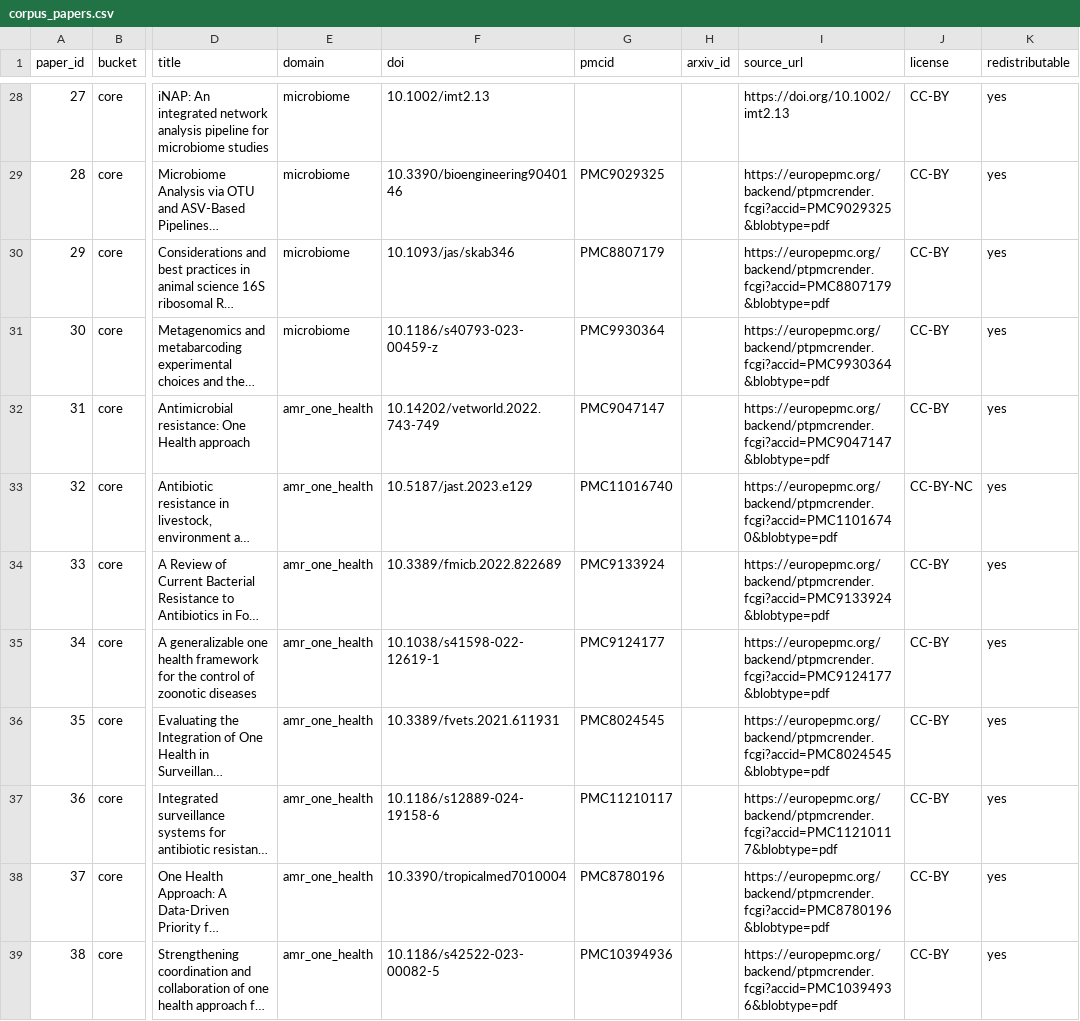
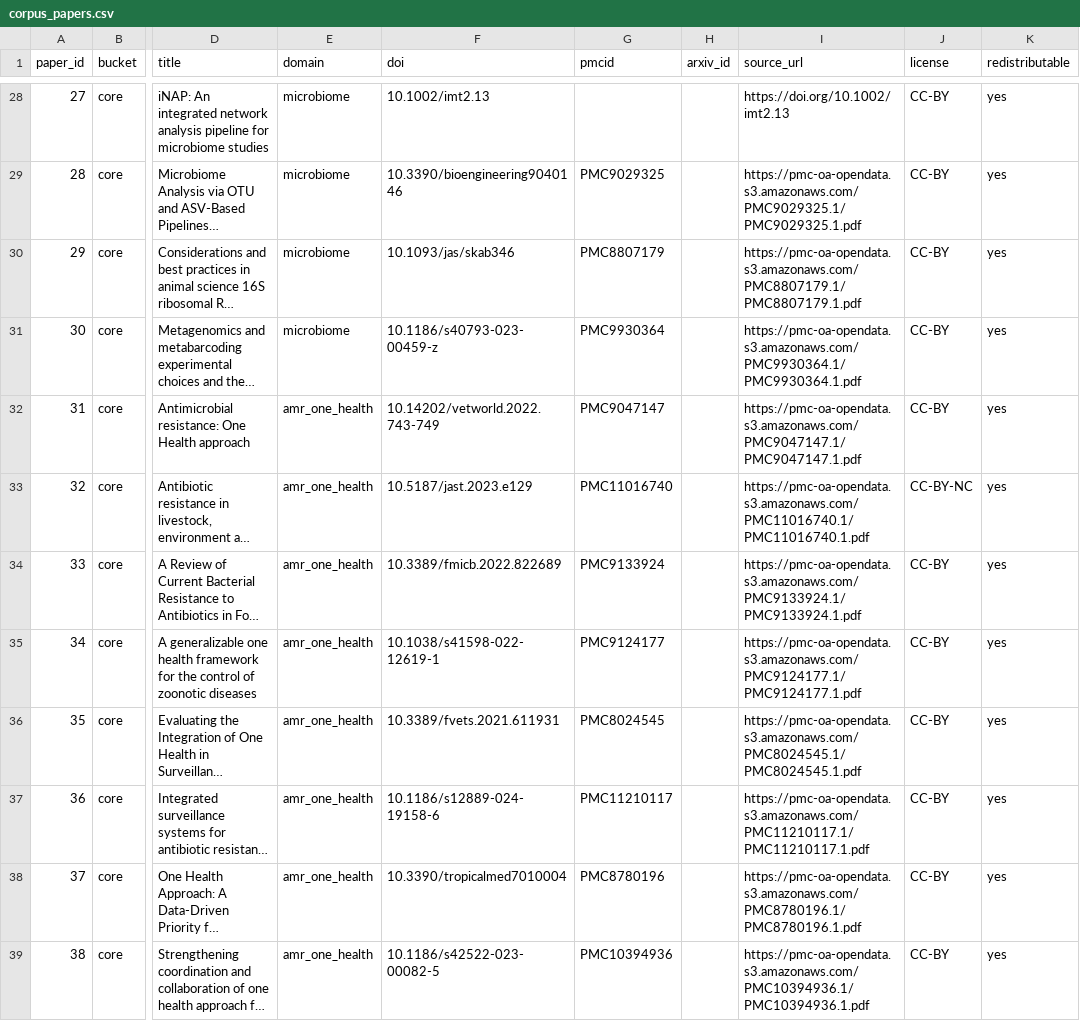
Before and after one commit to vbianchi/Mentori, a CSV file: publication/data/corpus_papers.csv, drawn as a sheet; only a part is shown, gaps mark what is left out; long unchanged cells end in …; the diff covers the shown part only; the diff names each change by its address in the sheet, - before the commit and + after, or states it on an @@ line.

```diff
--- a/publication/data/corpus_papers.csv
+++ b/publication/data/corpus_papers.csv
-I29 (source_url): https://europepmc.org/backend/ptpmcrender.fcgi?accid=PMC9029325&blobtype=pdf
+I29 (source_url): https://pmc-oa-opendata.s3.amazonaws.com/PMC9029325.1/PMC9029325.1.pdf
-I30 (source_url): https://europepmc.org/backend/ptpmcrender.fcgi?accid=PMC8807179&blobtype=pdf
+I30 (source_url): https://pmc-oa-opendata.s3.amazonaws.com/PMC8807179.1/PMC8807179.1.pdf
-I31 (source_url): https://europepmc.org/backend/ptpmcrender.fcgi?accid=PMC9930364&blobtype=pdf
+I31 (source_url): https://pmc-oa-opendata.s3.amazonaws.com/PMC9930364.1/PMC9930364.1.pdf
-I32 (source_url): https://europepmc.org/backend/ptpmcrender.fcgi?accid=PMC9047147&blobtype=pdf
+I32 (source_url): https://pmc-oa-opendata.s3.amazonaws.com/PMC9047147.1/PMC9047147.1.pdf
-I33 (source_url): https://europepmc.org/backend/ptpmcrender.fcgi?accid=PMC11016740&blobtype=pdf
+I33 (source_url): https://pmc-oa-opendata.s3.amazonaws.com/PMC11016740.1/PMC11016740.1.pdf
-I34 (source_url): https://europepmc.org/backend/ptpmcrender.fcgi?accid=PMC9133924&blobtype=pdf
+I34 (source_url): https://pmc-oa-opendata.s3.amazonaws.com/PMC9133924.1/PMC9133924.1.pdf
-I35 (source_url): https://europepmc.org/backend/ptpmcrender.fcgi?accid=PMC9124177&blobtype=pdf
+I35 (source_url): https://pmc-oa-opendata.s3.amazonaws.com/PMC9124177.1/PMC9124177.1.pdf
-I36 (source_url): https://europepmc.org/backend/ptpmcrender.fcgi?accid=PMC8024545&blobtype=pdf
+I36 (source_url): https://pmc-oa-opendata.s3.amazonaws.com/PMC8024545.1/PMC8024545.1.pdf
-I37 (source_url): https://europepmc.org/backend/ptpmcrender.fcgi?accid=PMC11210117&blobtype=pdf
+I37 (source_url): https://pmc-oa-opendata.s3.amazonaws.com/PMC11210117.1/PMC11210117.1.pdf
-I38 (source_url): https://europepmc.org/backend/ptpmcrender.fcgi?accid=PMC8780196&blobtype=pdf
+I38 (source_url): https://pmc-oa-opendata.s3.amazonaws.com/PMC8780196.1/PMC8780196.1.pdf
-I39 (source_url): https://europepmc.org/backend/ptpmcrender.fcgi?accid=PMC10394936&blobtype=pdf
+I39 (source_url): https://pmc-oa-opendata.s3.amazonaws.com/PMC10394936.1/PMC10394936.1.pdf
```
Also changed, not shown: 41 edited cells elsewhere in this file.
